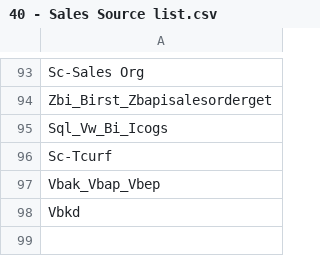
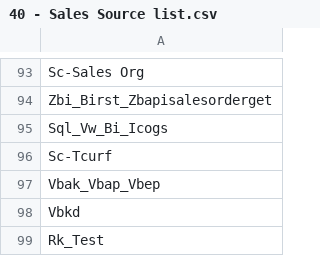
Before and after one commit to Centelli/40-Sales, a CSV file: 40 - Sales/40 - Sales Source list.csv, drawn as a sheet; only a part is shown, gaps mark what is left out; the diff names each change by its address in the sheet, - before the commit and + after, or states it on an @@ line.

```diff
--- a/40 - Sales/40 - Sales Source list.csv
+++ b/40 - Sales/40 - Sales Source list.csv
+row 99: Rk_Test
```
Also changed, not shown: 40 - Sales/40 - Sales Source columns.csv, 16 other files.
